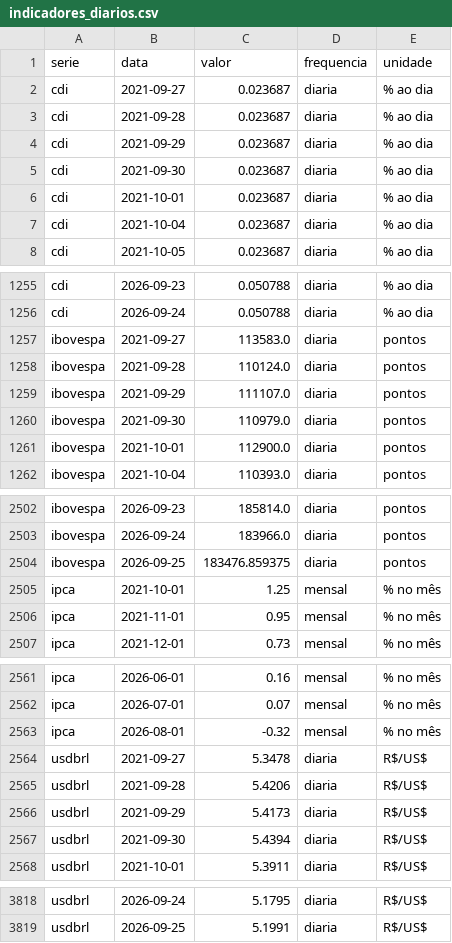
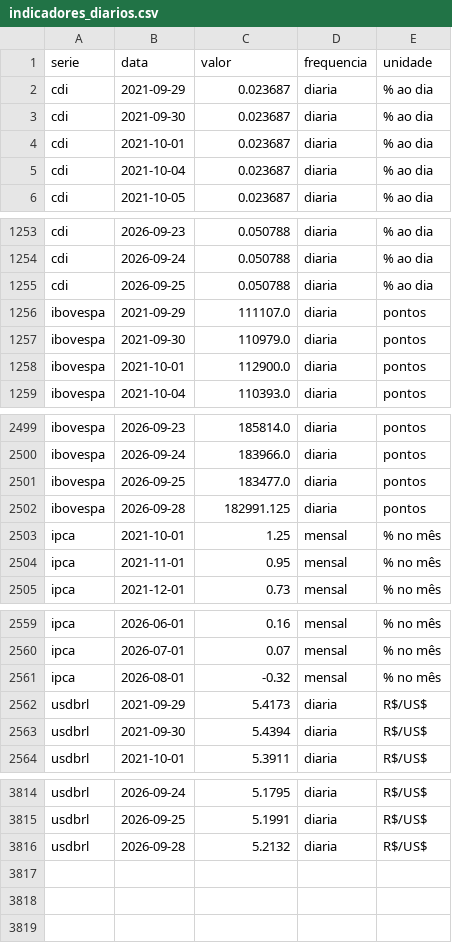
Before and after one commit to christianbicalho/veneto-market-insight, a CSV file: data/curated/indicadores_diarios.csv, drawn as a sheet; only a part is shown, gaps mark what is left out.

```diff
--- a/data/curated/indicadores_diarios.csv
+++ b/data/curated/indicadores_diarios.csv
@@ -1,4 +1,2 @@
 serie,data,valor,frequencia,unidade
-cdi,2021-09-27,0.023687,diaria,% ao dia
-cdi,2021-09-28,0.023687,diaria,% ao dia
 cdi,2021-09-29,0.023687,diaria,% ao dia
@@ -1256,4 +1254,3 @@ cdi,2026-09-23,0.050788,diaria,% ao dia
 cdi,2026-09-24,0.050788,diaria,% ao dia
-ibovespa,2021-09-27,113583.0,diaria,pontos
-ibovespa,2021-09-28,110124.0,diaria,pontos
+cdi,2026-09-25,0.050788,diaria,% ao dia
 ibovespa,2021-09-29,111107.0,diaria,pontos
@@ -2503,3 +2500,4 @@ ibovespa,2026-09-23,185814.0,diaria,pontos
 ibovespa,2026-09-24,183966.0,diaria,pontos
-ibovespa,2026-09-25,183476.859375,diaria,pontos
+ibovespa,2026-09-25,183477.0,diaria,pontos
+ibovespa,2026-09-28,182991.125,diaria,pontos
 ipca,2021-10-01,1.25,mensal,% no mês
@@ -2563,4 +2561,2 @@ ipca,2026-07-01,0.07,mensal,% no mês
 ipca,2026-08-01,-0.32,mensal,% no mês
-usdbrl,2021-09-27,5.3478,diaria,R$/US$
-usdbrl,2021-09-28,5.4206,diaria,R$/US$
 usdbrl,2021-09-29,5.4173,diaria,R$/US$
@@ -3819 +3815,2 @@ usdbrl,2026-09-24,5.1795,diaria,R$/US$
 usdbrl,2026-09-25,5.1991,diaria,R$/US$
+usdbrl,2026-09-28,5.2132,diaria,R$/US$
```
Also changed, not shown: data/curated/indicadores_mensais.csv, 5 other files.
